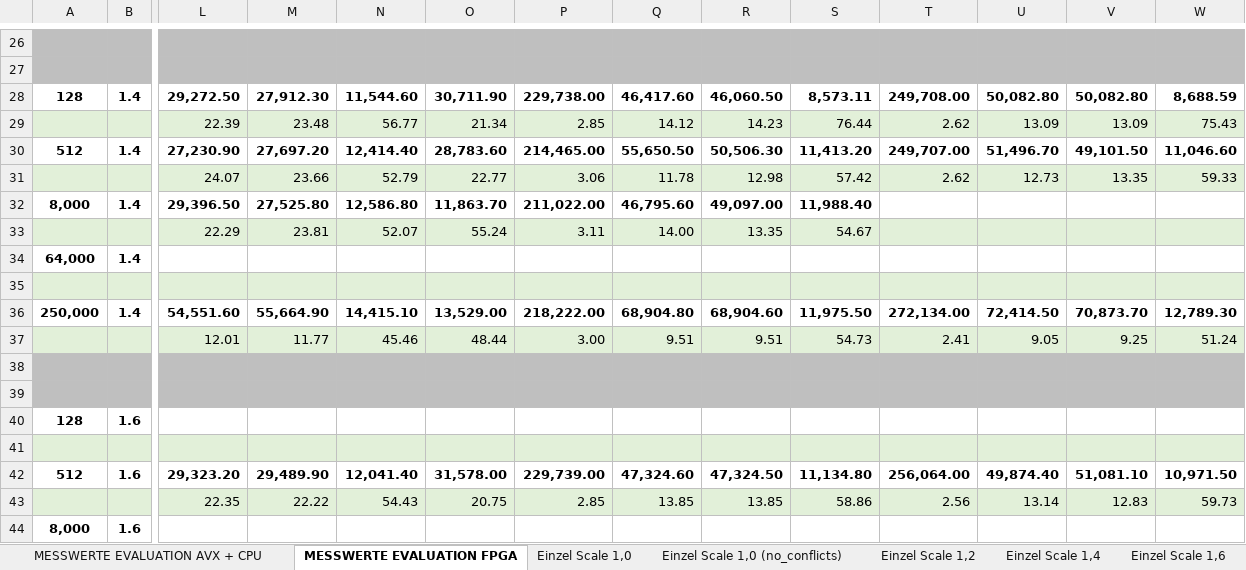
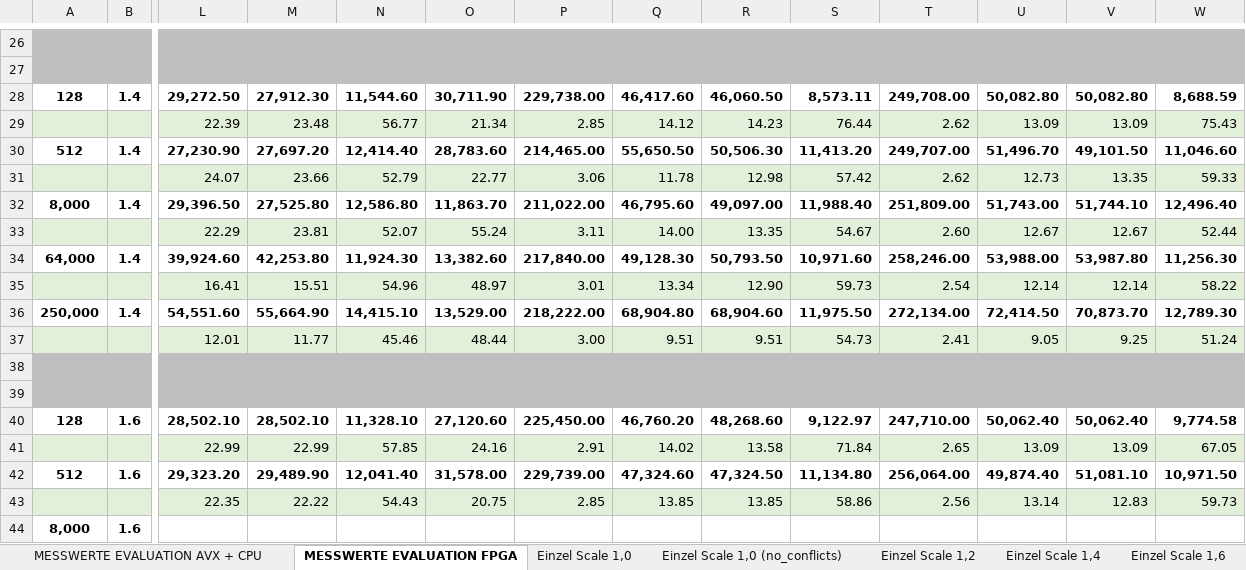
Before and after one commit to db-tu-dresden/FPGA-SIMD-Sandbox, an Excel workbook: Measurements/0_measurements_evaluation.xlsx, sheet MESSWERTE EVALUATION FPGA, drawn as a sheet; only a part is shown, gaps mark what is left out; values as stored, in another font and other column widths than the file's, no borders; removed rows and columns are numbered as before the commit, all else as after; rows hold the shown columns only; the diff names each change by its address in the sheet, - before the commit and + after, or states it on an @@ line.

Commit message:
Update 0_measurements_evaluation.xlsx
- /group_count_AVX512/ with dV=128 scale 1,6
- /group_count_AVX512/ with dV=8000 scale 1,4
- /group_count_AVX512/ with dV=64000 scale 1,4

```diff
--- a/Measurements/0_measurements_evaluation.xlsx (sheet MESSWERTE EVALUATION FPGA)
+++ b/Measurements/0_measurements_evaluation.xlsx (sheet MESSWERTE EVALUATION FPGA)
-T32: (empty)
+T32: 251,809.00
-U32: (empty)
+U32: 51,743.00
-V32: (empty)
+V32: 51,744.10
-W32: (empty)
+W32: 12,496.40
-T33: (empty)
+T33: 2.60
-U33: (empty)
+U33: 12.67
-V33: (empty)
+V33: 12.67
-W33: (empty)
+W33: 52.44
-row 34: 64,000 | 1.4
-row 35: (empty)
+row 34: 64,000 | 1.4 | 39,924.60 | 42,253.80 | 11,924.30 | 13,382.60 | 217,840.00 | 49,128.30 | 50,793.50 | 10,971.60 | 258,246.00 | 53,988.00 | 53,987.80 | 11,256.30
+row 35:  |  | 16.41 | 15.51 | 54.96 | 48.97 | 3.01 | 13.34 | 12.90 | 59.73 | 2.54 | 12.14 | 12.14 | 58.22
-row 40: 128 | 1.6
-row 41: (empty)
+row 40: 128 | 1.6 | 28,502.10 | 28,502.10 | 11,328.10 | 27,120.60 | 225,450.00 | 46,760.20 | 48,268.60 | 9,122.97 | 247,710.00 | 50,062.40 | 50,062.40 | 9,774.58
+row 41:  |  | 22.99 | 22.99 | 57.85 | 24.16 | 2.91 | 14.02 | 13.58 | 71.84 | 2.65 | 13.09 | 13.09 | 67.05
```
